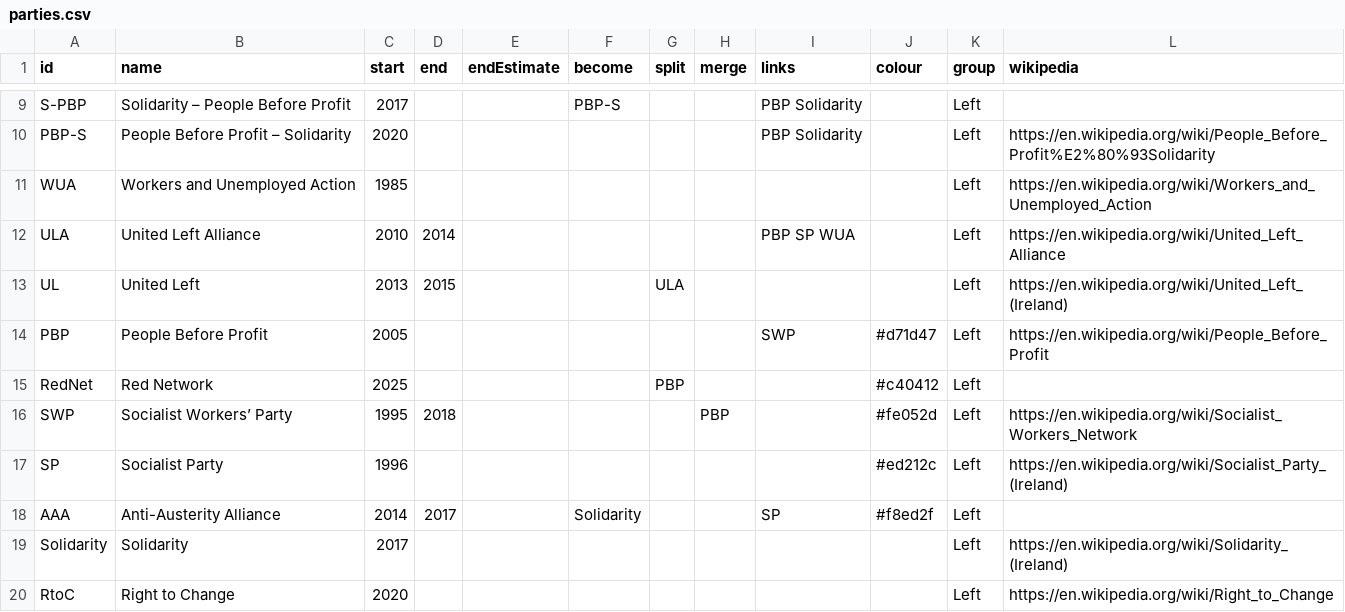
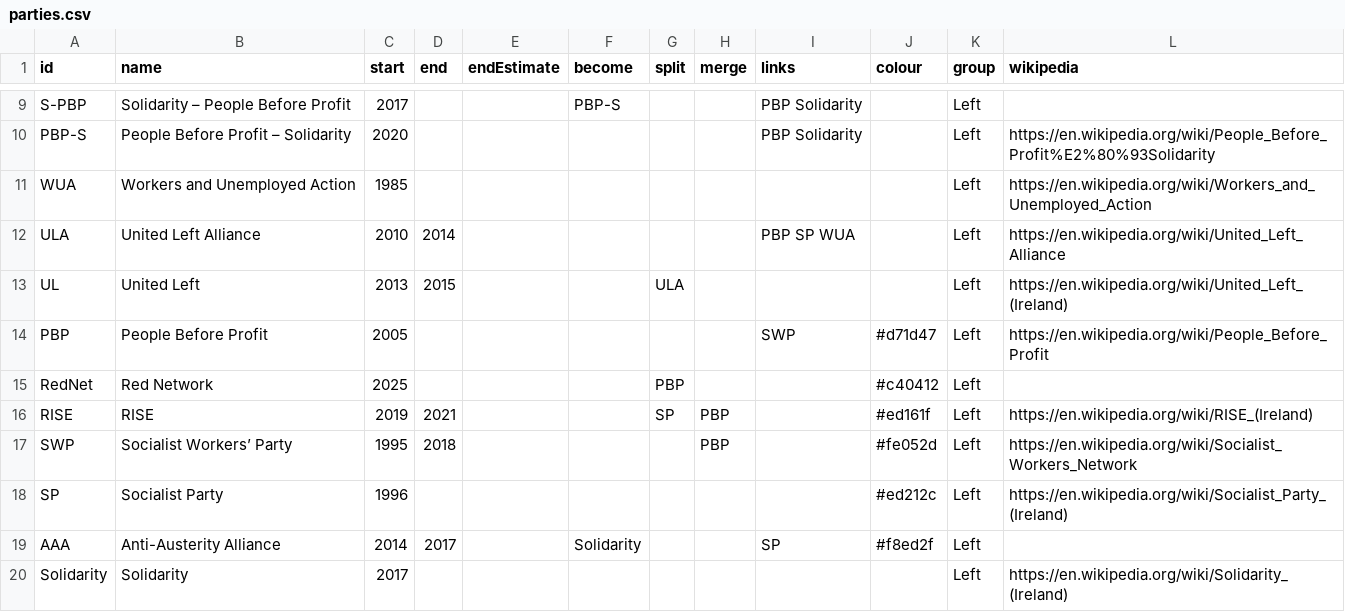
Before and after one commit to Aonrud/Irish-Electoral-Parties, a CSV file: docs/parties.csv, drawn as a sheet; only a part is shown, gaps mark what is left out; the shorter side is filled out with more unchanged rows.

Commit message:
content: Add RISE
Part of PBP, but had a separate existence from PBP with elected TD from 2019-2021.

```diff
--- a/docs/parties.csv
+++ b/docs/parties.csv
@@ -15,2 +15,3 @@ PBP,People Before Profit,2005,,,,,,SWP,#d71d47,Left,https://en.wikipedia.org/wik
 RedNet,Red Network,2025,,,,PBP,,,#c40412,Left,
+RISE,RISE,2019,2021,,,SP,PBP,,#ed161f,Left,https://en.wikipedia.org/wiki/RISE_(Ireland)
 SWP,Socialist Workers’ Party,1995,2018,,,,PBP,,#fe052d,Left,https://en.wikipedia.org/wiki/Socialist_Workers_Network
```
